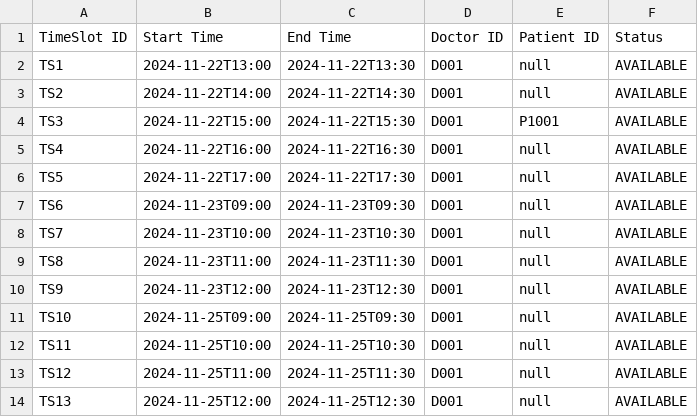
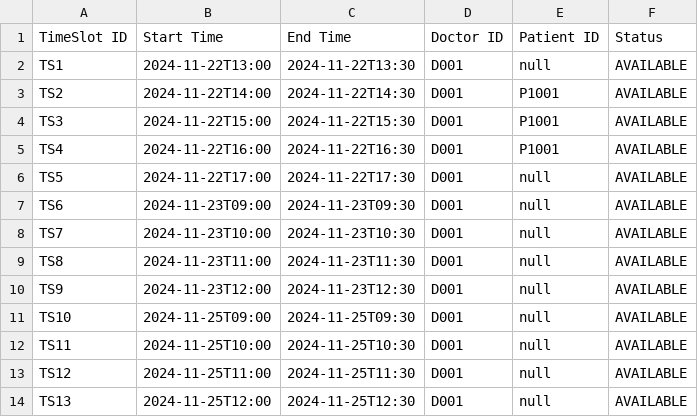
Before and after one commit to blueetfm/SC2002_2.0, a CSV file: data/TimeSlots.csv, drawn as a sheet.

```diff
--- a/data/TimeSlots.csv
+++ b/data/TimeSlots.csv
@@ -2,5 +2,5 @@ TimeSlot ID,Start Time,End Time,Doctor ID,Patient ID,Status
 TS1,2024-11-22T13:00,2024-11-22T13:30,D001,null,AVAILABLE
-TS2,2024-11-22T14:00,2024-11-22T14:30,D001,null,AVAILABLE
+TS2,2024-11-22T14:00,2024-11-22T14:30,D001,P1001,AVAILABLE
 TS3,2024-11-22T15:00,2024-11-22T15:30,D001,P1001,AVAILABLE
-TS4,2024-11-22T16:00,2024-11-22T16:30,D001,null,AVAILABLE
+TS4,2024-11-22T16:00,2024-11-22T16:30,D001,P1001,AVAILABLE
 TS5,2024-11-22T17:00,2024-11-22T17:30,D001,null,AVAILABLE
```
Also changed, not shown: data/MedicalRecord_List.csv, data/Patient_List.csv, 10 other files.
